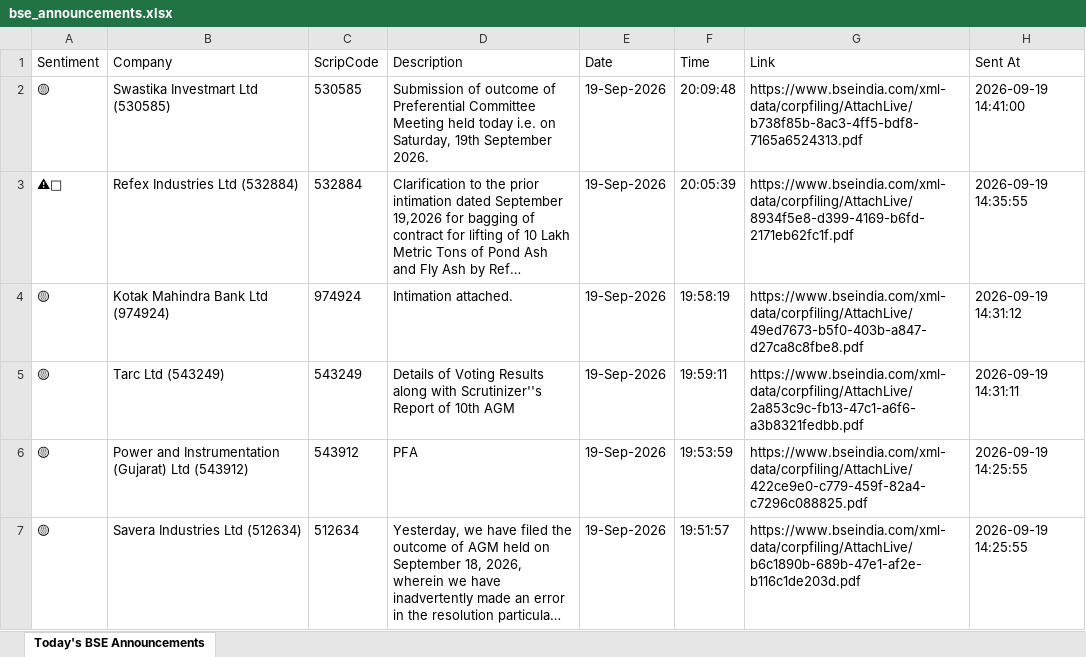
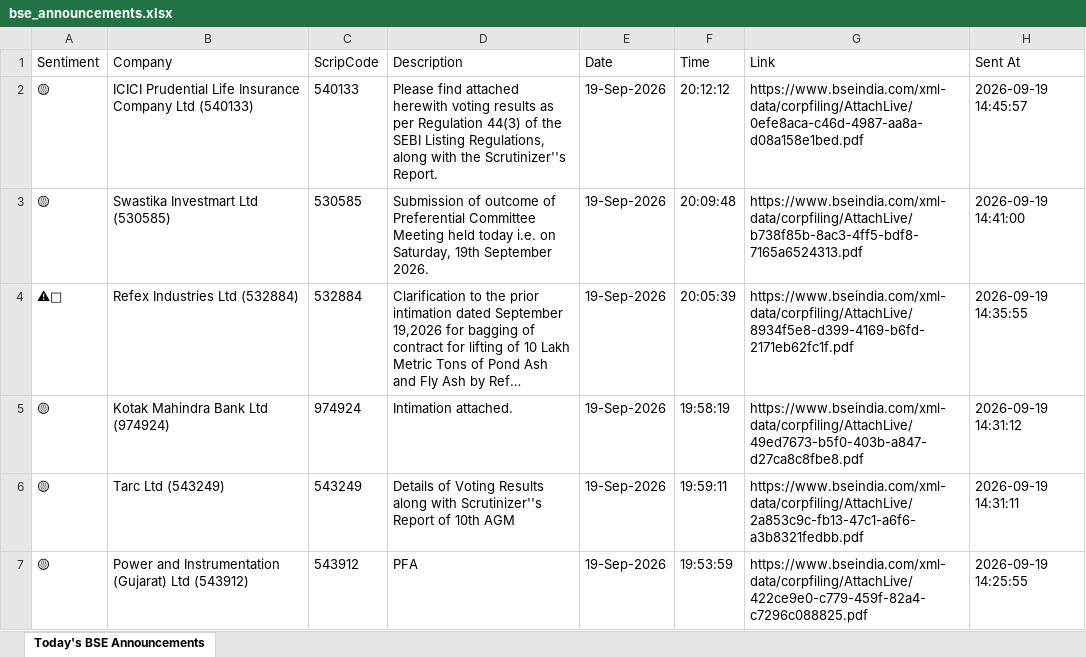
Before and after one commit to divy008/Levnse, an Excel workbook: bse_announcements.xlsx, sheet Today's BSE Announcements, drawn as a sheet; only a part is shown; the shorter side is filled out with more unchanged rows; long unchanged cells end in …; values as stored, in another font and other column widths than the file's, no borders; the diff names each change by its address in the sheet, - before the commit and + after, or states it on an @@ line.

```diff
--- a/bse_announcements.xlsx (sheet Today's BSE Announcements)
+++ b/bse_announcements.xlsx (sheet Today's BSE Announcements)
+row 2: 🟡 | ICICI Prudential Life Insurance Company Ltd (540133) | 540133 | Please find attached herewith voting results as per Regulation 44(3) of the SEBI Listing Regulations, along with the Scrutinizer''s Report. | 19-Sep-2026 | 20:12:12 | https://www.bseindia.com/xml-data/corpfiling/AttachLive/0efe8aca-c46d-4987-aa8a-d08a158e1bed.pdf | 2026-09-19 14:45:57
```
Also changed, not shown: announcements.xlsx, 6 other files.
